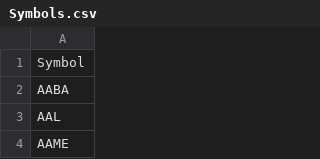
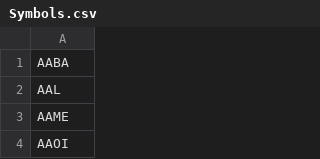
Before and after one commit to shreyaravi452/financial-portfolio, a CSV file: src/Symbols.csv, drawn as a sheet; only a part is shown; the shorter side is filled out with more unchanged rows.

```diff
--- a/src/Symbols.csv
+++ b/src/Symbols.csv
@@ -1,2 +1 @@
-Symbol
 AABA
```
Also changed, not shown: 5 other files.
